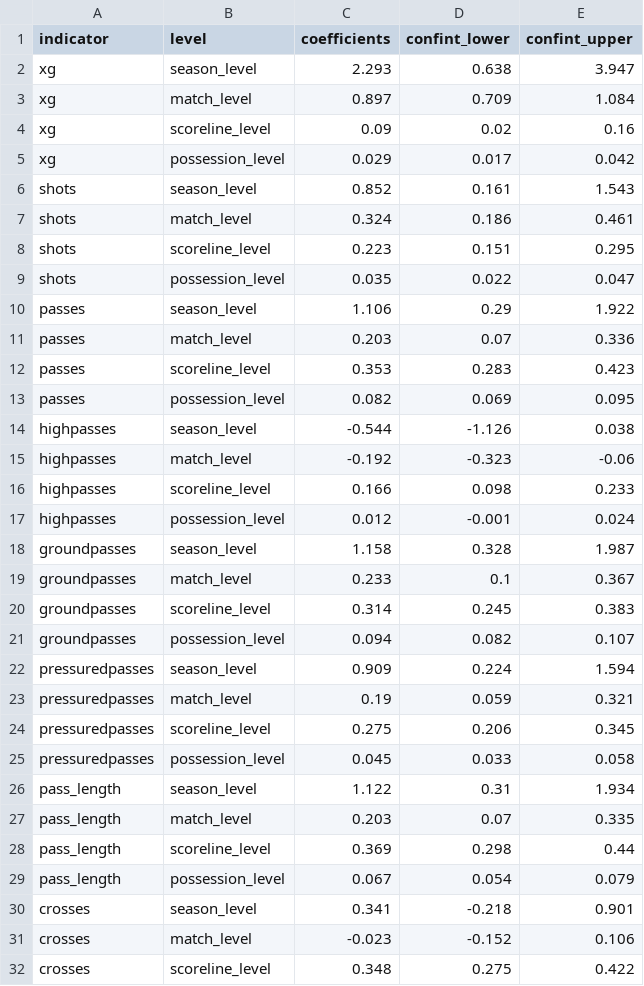
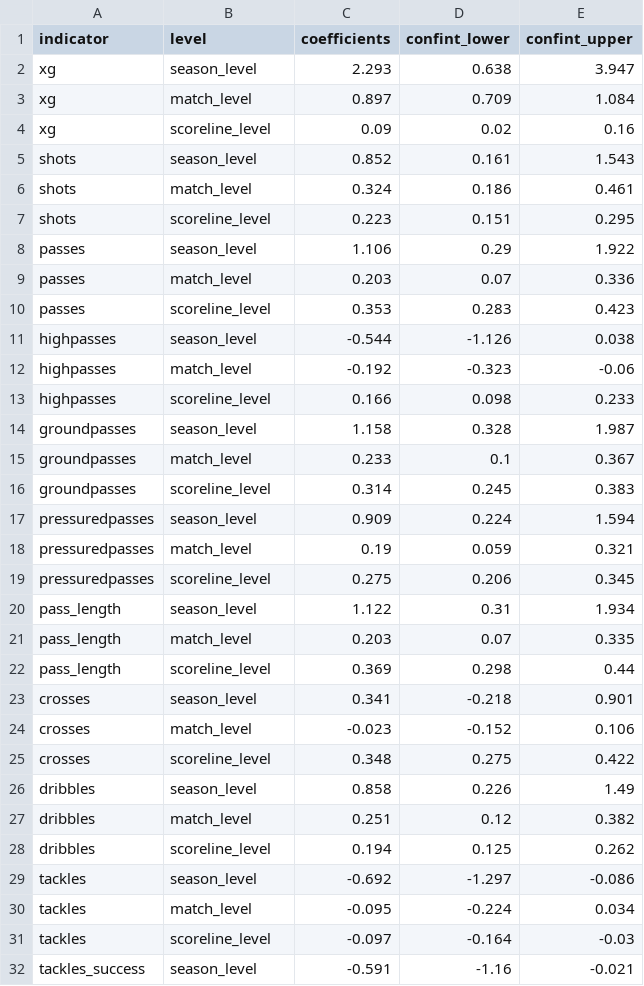
Before and after one commit to maxk92/context-paper-supplementary, a CSV file: data/df_coefs_probit.csv, drawn as a sheet; only a part is shown; the shorter side is filled out with more unchanged rows; the diff covers the shown part only; the diff names each change by its address in the sheet, - before the commit and + after, or states it on an @@ line.

```diff
--- a/data/df_coefs_probit.csv
+++ b/data/df_coefs_probit.csv
-row 5: xg | possession_level | 0.029 | 0.017 | 0.042
-row 9: shots | possession_level | 0.035 | 0.022 | 0.047
-row 13: passes | possession_level | 0.082 | 0.069 | 0.095
-row 17: highpasses | possession_level | 0.012 | -0.001 | 0.024
-row 21: groundpasses | possession_level | 0.094 | 0.082 | 0.107
-row 25: pressuredpasses | possession_level | 0.045 | 0.033 | 0.058
-row 29: pass_length | possession_level | 0.067 | 0.054 | 0.079
```
Also changed, not shown: 13 removed rows elsewhere in this file, 2 other files.
